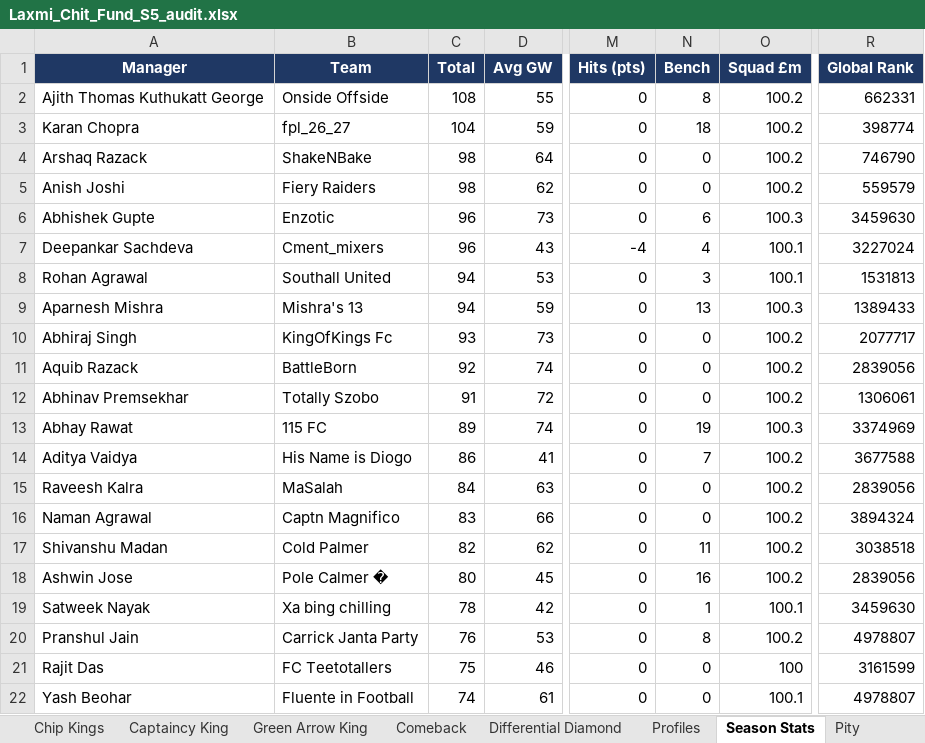
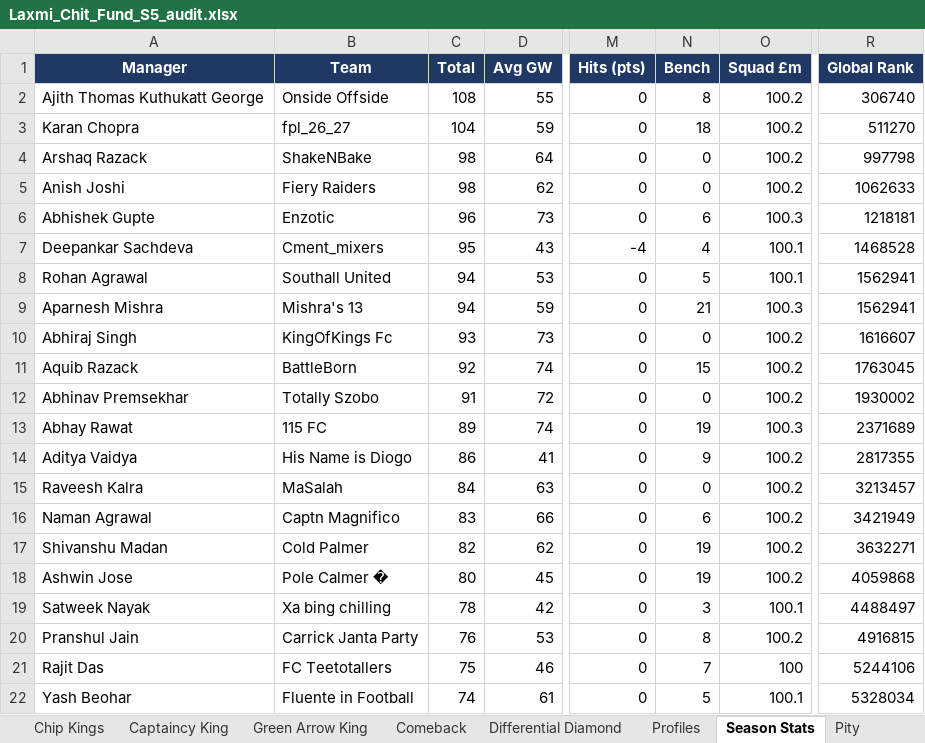
Before and after one commit to yash1997beohar/lcf-s5, an Excel workbook: docs/Laxmi_Chit_Fund_S5_audit.xlsx, sheet Season Stats, drawn as a sheet; only a part is shown, gaps mark what is left out; values as stored, in another font and other column widths than the file's, no borders; the diff covers the shown part only; the diff names each change by its address in the sheet, - before the commit and + after, or states it on an @@ line.

```diff
--- a/docs/Laxmi_Chit_Fund_S5_audit.xlsx (sheet Season Stats)
+++ b/docs/Laxmi_Chit_Fund_S5_audit.xlsx (sheet Season Stats)
-R2 (Global Rank): 662331
+R2 (Global Rank): 306740
-R3 (Global Rank): 398774
+R3 (Global Rank): 511270
-R4 (Global Rank): 746790
+R4 (Global Rank): 997798
-R5 (Global Rank): 559579
+R5 (Global Rank): 1062633
-R6 (Global Rank): 3459630
+R6 (Global Rank): 1218181
-C7 (Total): 96
+C7 (Total): 95
-R7 (Global Rank): 3227024
+R7 (Global Rank): 1468528
-N8 (Bench): 3
+N8 (Bench): 5
-R8 (Global Rank): 1531813
+R8 (Global Rank): 1562941
-N9 (Bench): 13
+N9 (Bench): 21
-R9 (Global Rank): 1389433
+R9 (Global Rank): 1562941
-R10 (Global Rank): 2077717
+R10 (Global Rank): 1616607
-N11 (Bench): 0
+N11 (Bench): 15
-R11 (Global Rank): 2839056
+R11 (Global Rank): 1763045
-R12 (Global Rank): 1306061
+R12 (Global Rank): 1930002
-R13 (Global Rank): 3374969
+R13 (Global Rank): 2371689
-N14 (Bench): 7
+N14 (Bench): 9
-R14 (Global Rank): 3677588
+R14 (Global Rank): 2817355
-R15 (Global Rank): 2839056
+R15 (Global Rank): 3213457
-N16 (Bench): 0
+N16 (Bench): 6
-R16 (Global Rank): 3894324
+R16 (Global Rank): 3421949
-N17 (Bench): 11
+N17 (Bench): 19
-R17 (Global Rank): 3038518
+R17 (Global Rank): 3632271
-N18 (Bench): 16
+N18 (Bench): 19
-R18 (Global Rank): 2839056
+R18 (Global Rank): 4059868
-N19 (Bench): 1
+N19 (Bench): 3
-R19 (Global Rank): 3459630
+R19 (Global Rank): 4488497
-R20 (Global Rank): 4978807
+R20 (Global Rank): 4916815
-N21 (Bench): 0
+N21 (Bench): 7
-R21 (Global Rank): 3161599
+R21 (Global Rank): 5244106
-N22 (Bench): 0
+N22 (Bench): 5
-R22 (Global Rank): 4978807
+R22 (Global Rank): 5328034
```
Also changed, not shown: 20 edited cells elsewhere in this sheet, sheet Overall, 2 other files.
